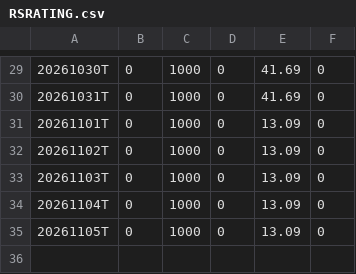
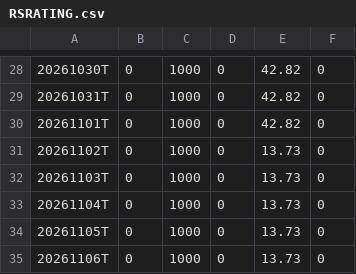
Before and after one commit to lssee003/relative-strength, a CSV file: output/RSRATING.csv, drawn as a sheet; only a part is shown, gaps mark what is left out; the diff covers the shown part only.

```diff
--- a/output/RSRATING.csv
+++ b/output/RSRATING.csv
@@ -29,7 +28,8 @@
-20261030T,0,1000,0,41.69,0
-20261031T,0,1000,0,41.69,0
-20261101T,0,1000,0,13.09,0
-20261102T,0,1000,0,13.09,0
-20261103T,0,1000,0,13.09,0
-20261104T,0,1000,0,13.09,0
-20261105T,0,1000,0,13.09,0
+20261030T,0,1000,0,42.82,0
+20261031T,0,1000,0,42.82,0
+20261101T,0,1000,0,42.82,0
+20261102T,0,1000,0,13.73,0
+20261103T,0,1000,0,13.73,0
+20261104T,0,1000,0,13.73,0
+20261105T,0,1000,0,13.73,0
+20261106T,0,1000,0,13.73,0
```
Also changed, not shown: 1 removed row and 27 edited cells elsewhere in this file, output/rs_industries.csv, output/rs_stocks.csv, 3 other files.
